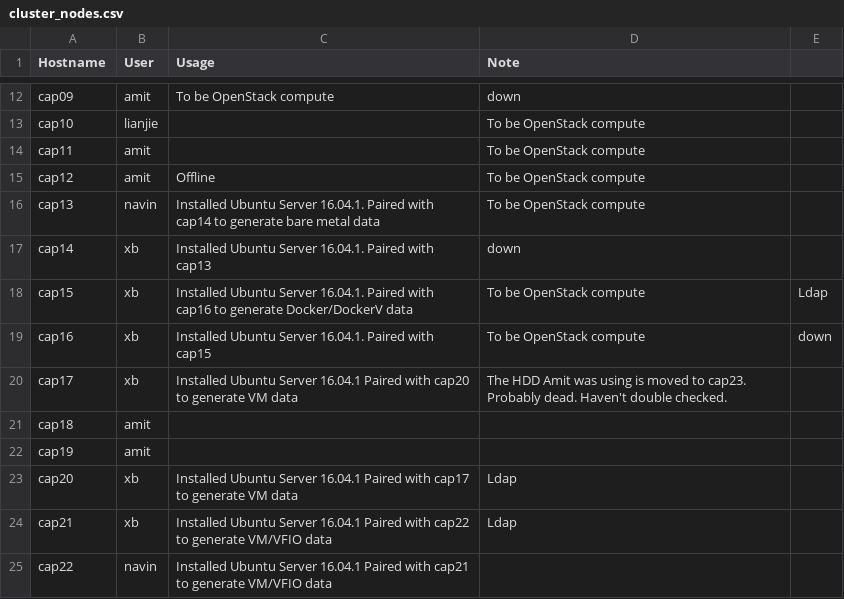
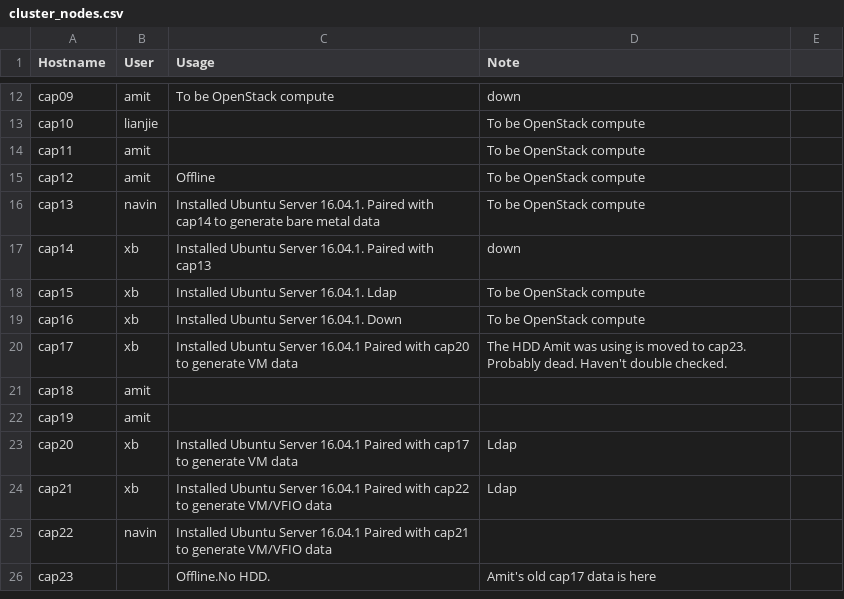
Before and after one commit to ams01/cap-cluster, a CSV file: cluster_nodes.csv, drawn as a sheet; only a part is shown, gaps mark what is left out; the shorter side is filled out with more unchanged rows.

Commit message:
Update cluster_nodes.csv

```diff
--- a/cluster_nodes.csv
+++ b/cluster_nodes.csv
@@ -17,4 +17,4 @@ cap13,navin,Installed Ubuntu Server 16.04.1. Paired with cap14 to generate bare
 cap14,xb,Installed Ubuntu Server 16.04.1. Paired with cap13, down
-cap15,xb,Installed Ubuntu Server 16.04.1. Paired with cap16 to generate Docker/DockerV data,To be OpenStack compute, Ldap
-cap16,xb,Installed Ubuntu Server 16.04.1. Paired with cap15,To be OpenStack compute, down
+cap15,xb,Installed Ubuntu Server 16.04.1. Ldap,To be OpenStack compute
+cap16,xb,Installed Ubuntu Server 16.04.1. Down,To be OpenStack compute
 cap17,xb,Installed Ubuntu Server 16.04.1 Paired with cap20 to generate VM data,The HDD Amit was using is moved to cap23. Probably dead. Haven't double checked.
```
